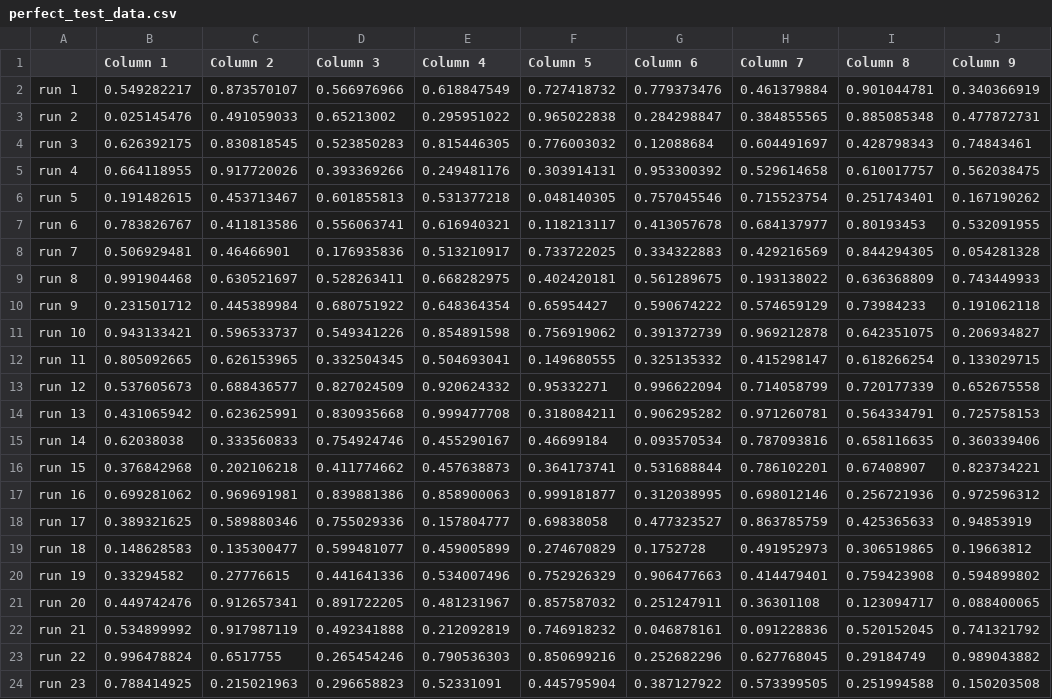
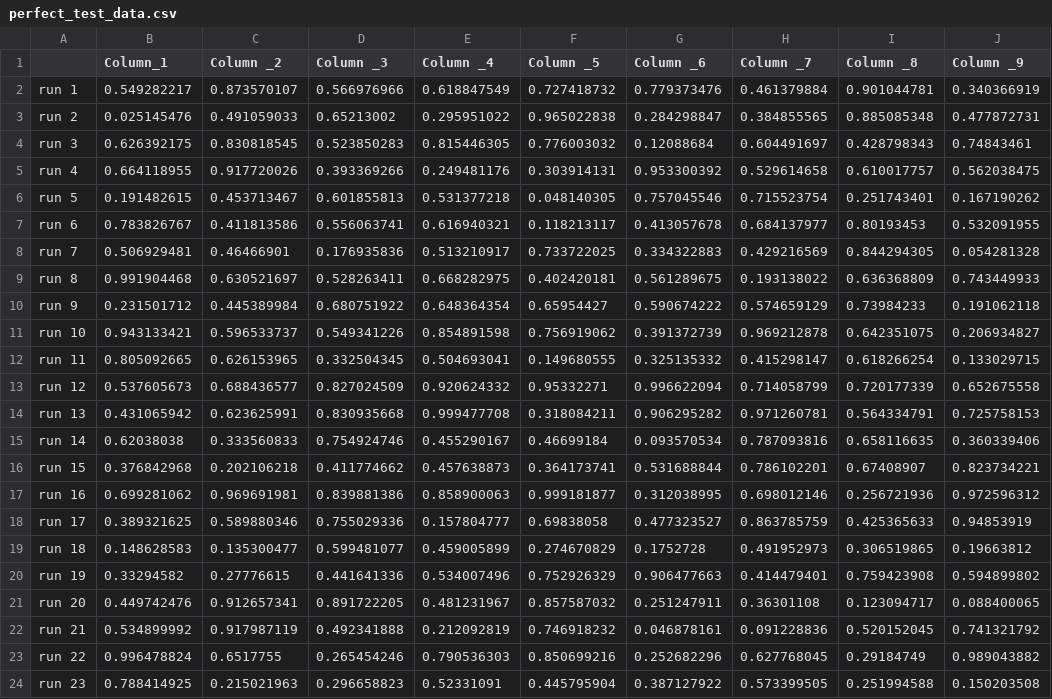
Before and after one commit to FireMdu/Netflix_Shows_Dash, a CSV file: data/perfect_test_data.csv, drawn as a sheet.

```diff
--- a/data/perfect_test_data.csv
+++ b/data/perfect_test_data.csv
@@ -1,2 +1,2 @@
-,Column 1,Column 2,Column 3,Column 4,Column 5,Column 6,Column 7,Column 8,Column 9
+,Column_1,Column _2,Column _3,Column _4,Column _5,Column _6,Column _7,Column _8,Column _9
 run 1,0.549282217,0.873570107,0.566976966,0.618847549,0.727418732,0.779373476,0.461379884,0.901044781,0.340366919
```
Also changed, not shown: 2 other files.
